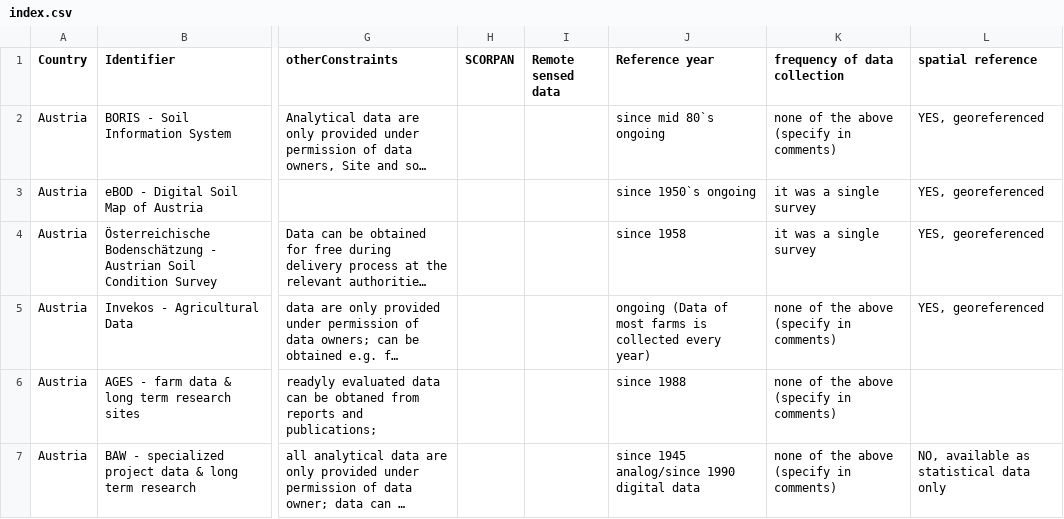
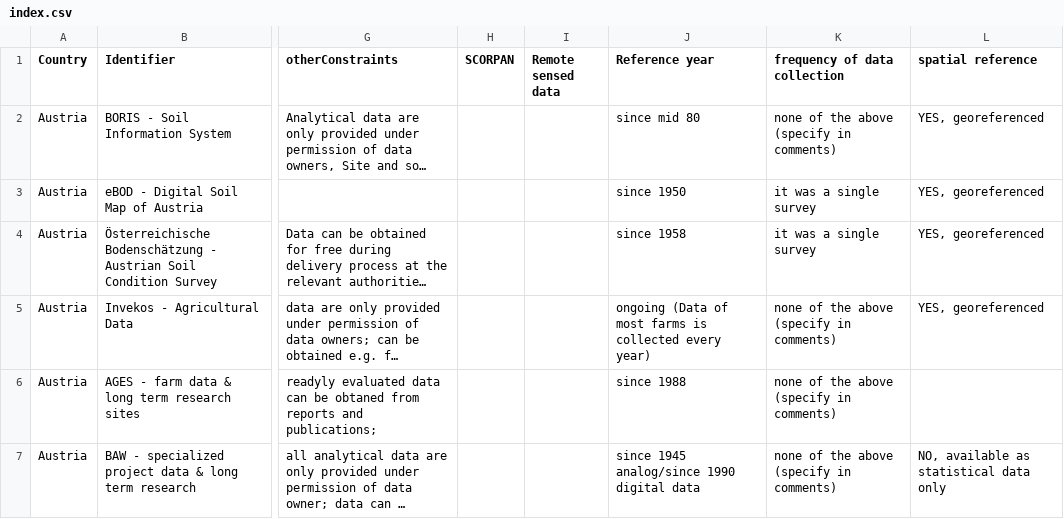
Before and after one commit to ejpsoil/ejpsoildatahub, a CSV file: datasets/countries/index.csv, drawn as a sheet; only a part is shown, gaps mark what is left out; long unchanged cells end in …; the diff names each change by its address in the sheet, - before the commit and + after, or states it on an @@ line.

Commit message:
convert to year

```diff
--- a/datasets/countries/index.csv
+++ b/datasets/countries/index.csv
-J2 (Reference year): since mid 80`s ongoing
+J2 (Reference year): since mid 80
-J3 (Reference year): since 1950`s ongoing
+J3 (Reference year): since 1950
```
Also changed, not shown: 6 other files.
